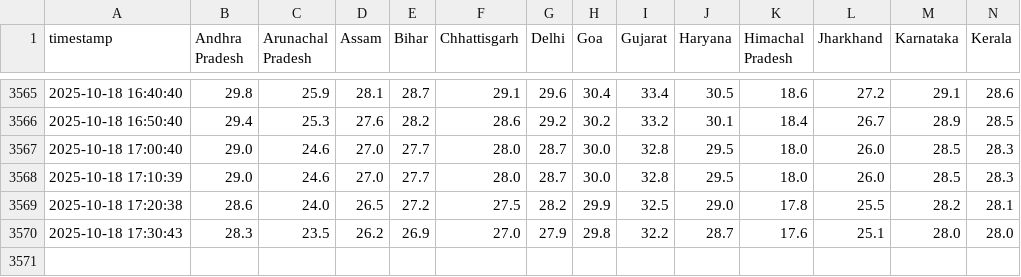
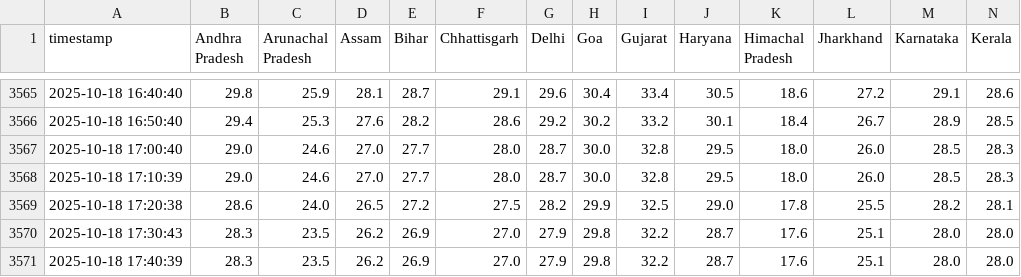
Before and after one commit to noob2git/weather, a CSV file: data/weather_history.csv, drawn as a sheet; only a part is shown, gaps mark what is left out; rows hold the shown columns only; the diff names each change by its address in the sheet, - before the commit and + after, or states it on an @@ line.

```diff
--- a/data/weather_history.csv
+++ b/data/weather_history.csv
+row 3571: 2025-10-18 17:40:39 | 28.3 | 23.5 | 26.2 | 26.9 | 27.0 | 27.9 | 29.8 | 32.2 | 28.7 | 17.6 | 25.1 | 28.0 | 28.0
```
Also changed, not shown: docs/assets/builds.csv, 2 other files.
